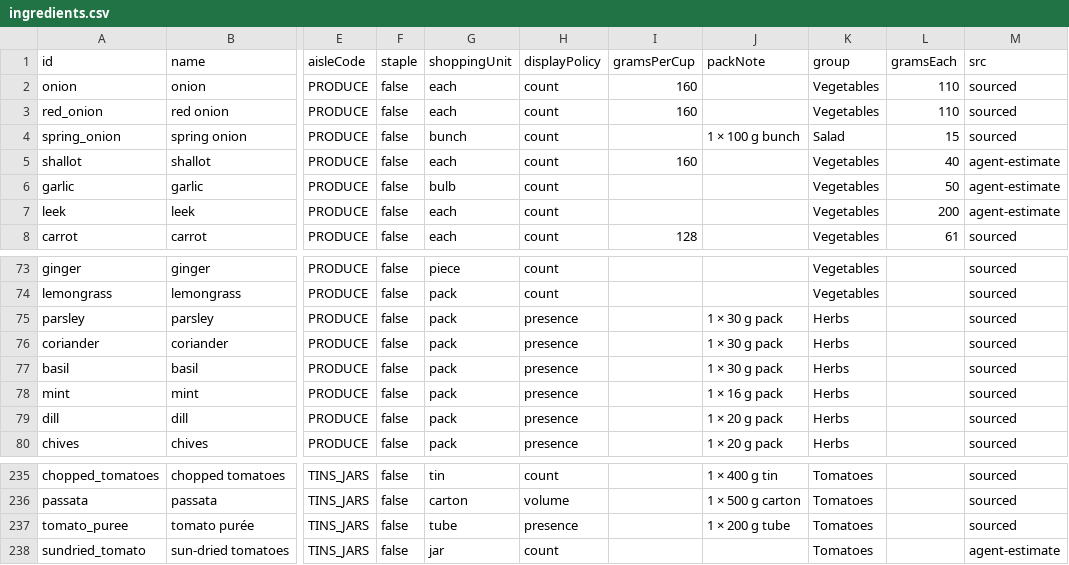
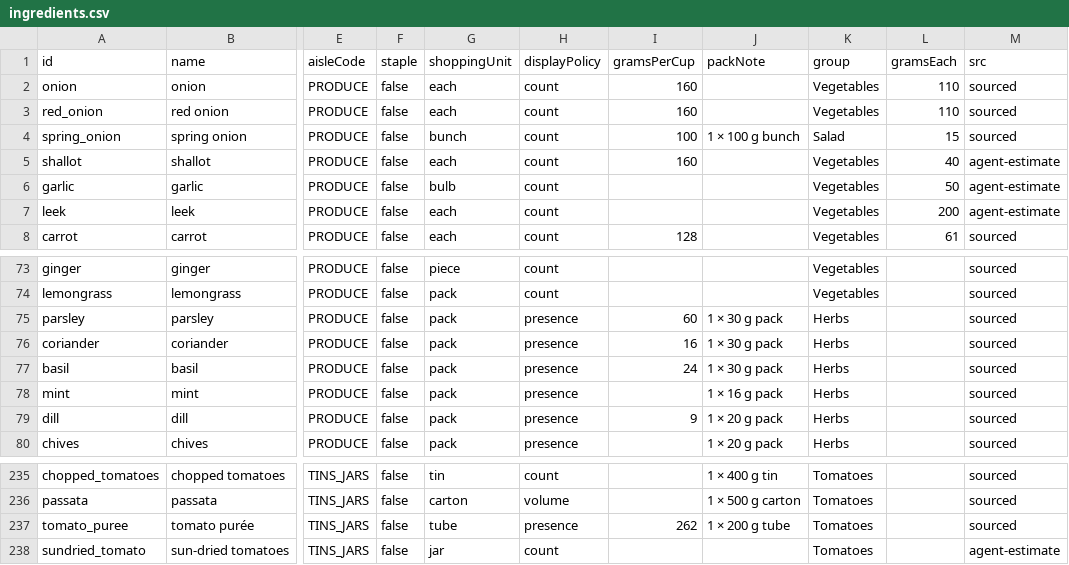
Before and after one commit to Robert4lyf/HyperShop, a CSV file: catalog/ingredients.csv, drawn as a sheet; only a part is shown, gaps mark what is left out; the diff names each change by its address in the sheet, - before the commit and + after, or states it on an @@ line.

```diff
--- a/catalog/ingredients.csv
+++ b/catalog/ingredients.csv
-I4 (gramsPerCup): (empty)
+I4 (gramsPerCup): 100
-I75 (gramsPerCup): (empty)
+I75 (gramsPerCup): 60
-I76 (gramsPerCup): (empty)
+I76 (gramsPerCup): 16
-I77 (gramsPerCup): (empty)
+I77 (gramsPerCup): 24
-I79 (gramsPerCup): (empty)
+I79 (gramsPerCup): 9
-I237 (gramsPerCup): (empty)
+I237 (gramsPerCup): 262
```
Also changed, not shown: android/core/src/main/resources/catalog/catalog.tsv, 11 other files.
